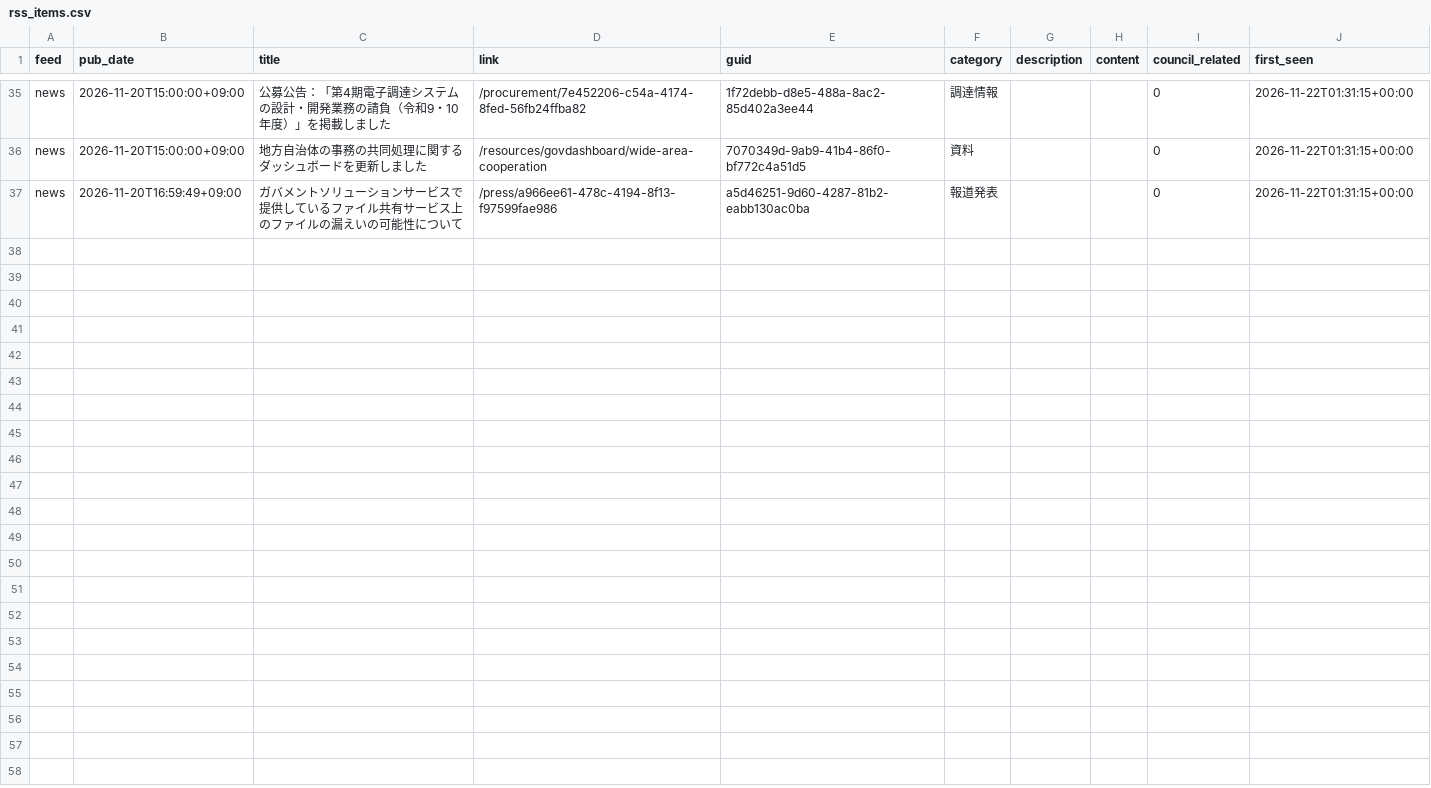
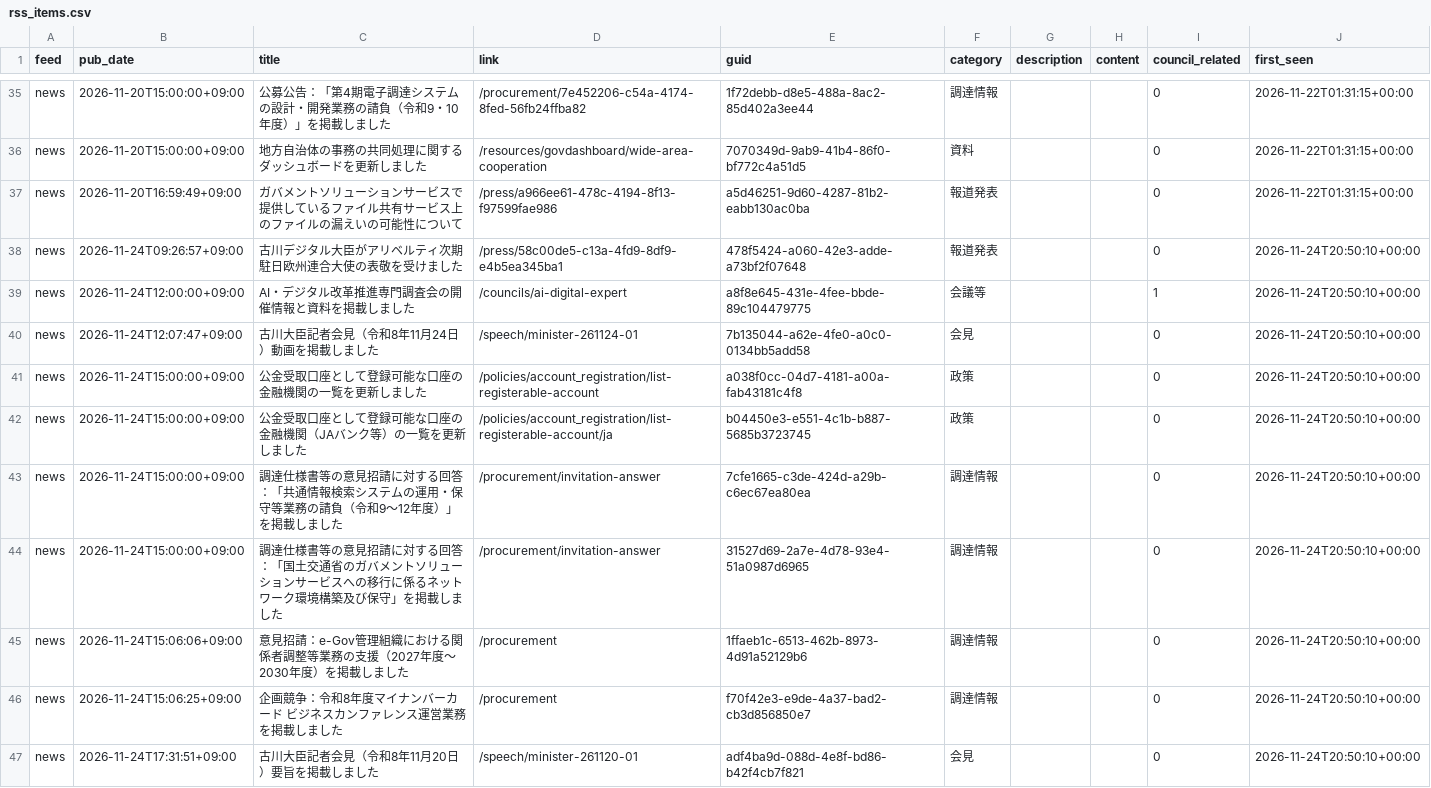
Before and after one commit to tsuji-y/shingikai, a CSV file: data/digital/rss_items.csv, drawn as a sheet; only a part is shown, gaps mark what is left out; the diff names each change by its address in the sheet, - before the commit and + after, or states it on an @@ line.

```diff
--- a/data/digital/rss_items.csv
+++ b/data/digital/rss_items.csv
+row 38: news | 2026-11-24T09:26:57+09:00 | 古川デジタル大臣がアリベルティ次期駐日欧州連合大使の表敬を受けました | /press/58c00de5-c13a-4fd9-8df9-e4b5ea345ba1 | 478f5424-a060-42e3-adde-a73bf2f07648 | 報道発表 |  |  | 0 | 2026-11-24T20:50:10+00:00
+row 39: news | 2026-11-24T12:00:00+09:00 | AI・デジタル改革推進専門調査会の開催情報と資料を掲載しました | /councils/ai-digital-expert | a8f8e645-431e-4fee-bbde-89c104479775 | 会議等 |  |  | 1 | 2026-11-24T20:50:10+00:00
+row 40: news | 2026-11-24T12:07:47+09:00 | 古川大臣記者会見（令和8年11月24日）動画を掲載しました | /speech/minister-261124-01 | 7b135044-a62e-4fe0-a0c0-0134bb5add58 | 会見 |  |  | 0 | 2026-11-24T20:50:10+00:00
+row 41: news | 2026-11-24T15:00:00+09:00 | 公金受取口座として登録可能な口座の金融機関の一覧を更新しました | /policies/account_registration/list-registerable-account | a038f0cc-04d7-4181-a00a-fab43181c4f8 | 政策 |  |  | 0 | 2026-11-24T20:50:10+00:00
+row 42: news | 2026-11-24T15:00:00+09:00 | 公金受取口座として登録可能な口座の金融機関（JAバンク等）の一覧を更新しました | /policies/account_registration/list-registerable-account/ja | b04450e3-e551-4c1b-b887-5685b3723745 | 政策 |  |  | 0 | 2026-11-24T20:50:10+00:00
+row 43: news | 2026-11-24T15:00:00+09:00 | 調達仕様書等の意見招請に対する回答：「共通情報検索システムの運用・保守等業務の請負（令和9～12年度）」を掲載しました | /procurement/invitation-answer | 7cfe1665-c3de-424d-a29b-c6ec67ea80ea | 調達情報 |  |  | 0 | 2026-11-24T20:50:10+00:00
+row 44: news | 2026-11-24T15:00:00+09:00 | 調達仕様書等の意見招請に対する回答：「国土交通省のガバメントソリューションサービスへの移行に係るネットワーク環境構築及び保守」を掲載しました | /procurement/invitation-answer | 31527d69-2a7e-4d78-93e4-51a0987d6965 | 調達情報 |  |  | 0 | 2026-11-24T20:50:10+00:00
+row 45: news | 2026-11-24T15:06:06+09:00 | 意見招請：e-Gov管理組織における関係者調整等業務の支援（2027年度～2030年度）を掲載しました | /procurement | 1ffaeb1c-6513-462b-8973-4d91a52129b6 | 調達情報 |  |  | 0 | 2026-11-24T20:50:10+00:00
+row 46: news | 2026-11-24T15:06:25+09:00 | 企画競争：令和8年度マイナンバーカード ビジネスカンファレンス運営業務を掲載しました | /procurement | f70f42e3-e9de-4a37-bad2-cb3d856850e7 | 調達情報 |  |  | 0 | 2026-11-24T20:50:10+00:00
+row 47: news | 2026-11-24T17:31:51+09:00 | 古川大臣記者会見（令和8年11月20日）要旨を掲載しました | /speech/minister-261120-01 | adf4ba9d-088d-4e8f-bd86-b42f4cb7f821 | 会見 |  |  | 0 | 2026-11-24T20:50:10+00:00
```
Also changed, not shown: data/mod/rss_items.csv.
